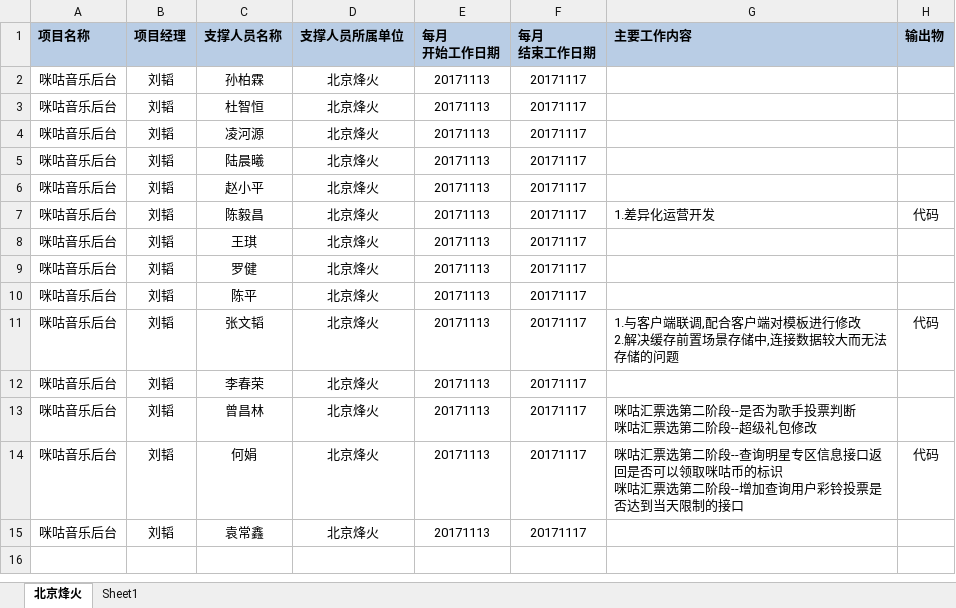
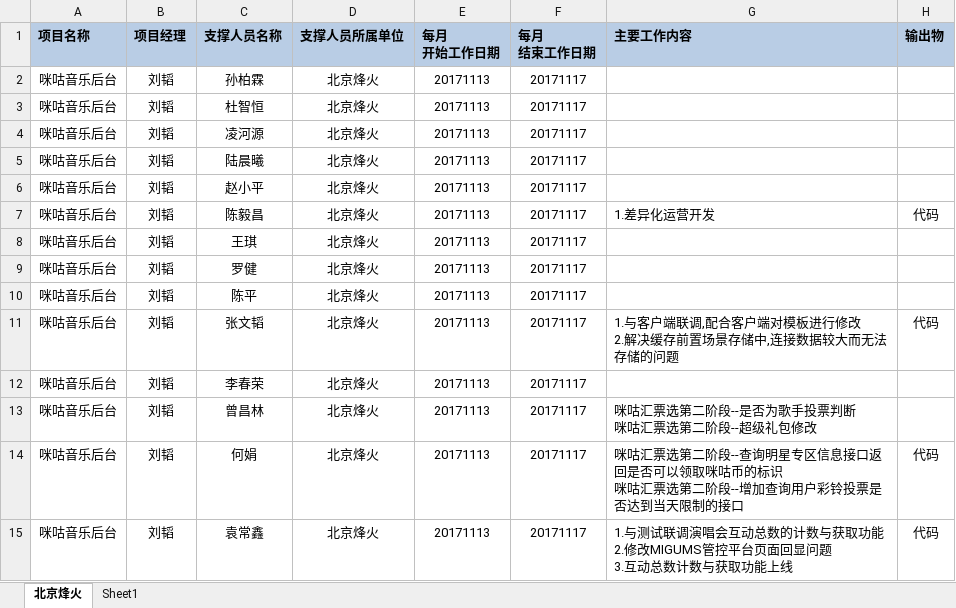
Before and after one commit to just-forking/weekReport, an Excel workbook: 20171117周报/技术支撑服务人员周报日报-20171117.xlsx, sheet 北京烽火, drawn as a sheet; values as stored, in another font and other column widths than the file's, no borders; ↵ is a line break in a cell; the diff names each change by its address in the sheet, - before the commit and + after, or states it on an @@ line.

```diff
--- a/20171117周报/技术支撑服务人员周报日报-20171117.xlsx (sheet 北京烽火)
+++ b/20171117周报/技术支撑服务人员周报日报-20171117.xlsx (sheet 北京烽火)
-G15 (主要工作内容): (empty)
+G15 (主要工作内容): 1.与测试联调演唱会互动总数的计数与获取功能 ↵ 2.修改MIGUMS管控平台页面回显问题 ↵ 3.互动总数计数与获取功能上线
-H15 (输出物): (empty)
+H15 (输出物): 代码
```
Also changed, not shown: 20171103周报/技术支撑服务人员周报日报-20171103.xlsx, 20171110周报/技术支撑服务人员周报日报-20171110.xlsx, 1 other file.
